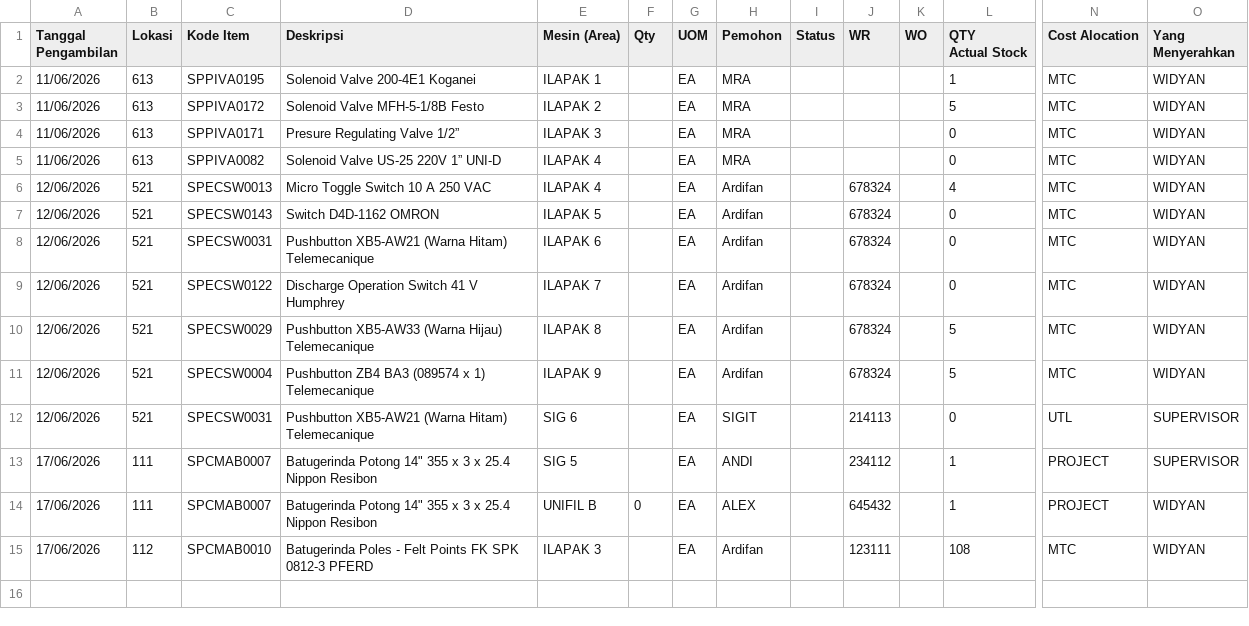
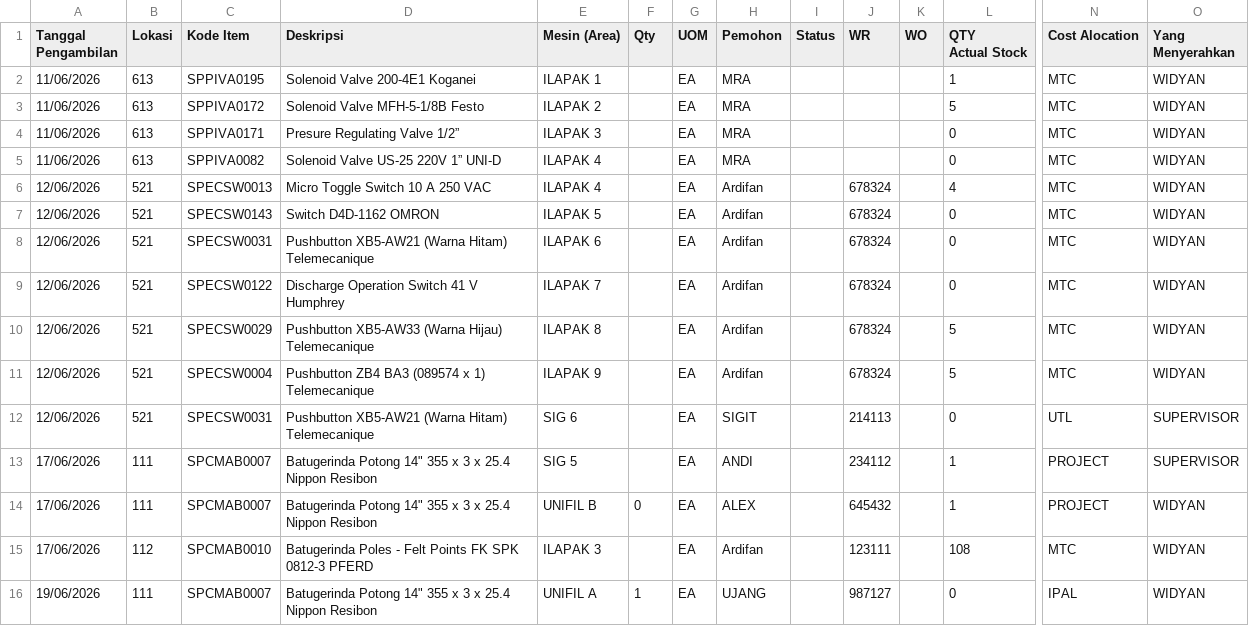
Before and after one commit to Ellangdion13/inventory-dashboard, a CSV file: data/outgoing.csv, drawn as a sheet; only a part is shown, gaps mark what is left out; rows hold the shown columns only; the diff names each change by its address in the sheet, - before the commit and + after, or states it on an @@ line.

Commit message:
Dashboard Update

```diff
--- a/data/outgoing.csv
+++ b/data/outgoing.csv
+row 16: 19/06/2026 | 111 | SPCMAB0007 | Batugerinda Potong 14" 355 x 3 x 25.4 Nippon Resibon | UNIFIL A | 1 | EA | UJANG |  | 987127 |  | 0 | IPAL | WIDYAN
```
